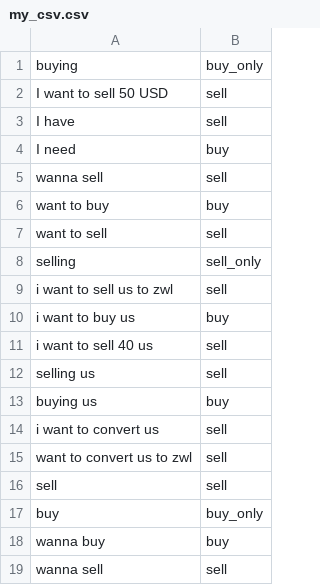
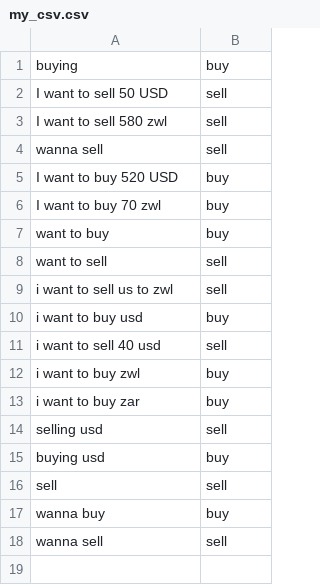
Before and after one commit to TimothyTakudzwa/bureau, a CSV file: my_csv.csv, drawn as a sheet.

```diff
--- a/my_csv.csv
+++ b/my_csv.csv
@@ -1,18 +1,17 @@
-buying,buy_only
+buying,buy
 I want to sell 50 USD,sell
-I have ,sell
-I need,buy
+I want to sell 580 zwl,sell
 wanna sell,sell
+I want to buy 520 USD,buy
+I want to buy 70 zwl,buy
 want to buy,buy
 want to sell,sell
-selling,sell_only
 i want to sell us to zwl,sell
-i want to buy us,buy
-i want to sell 40 us,sell
-selling us,sell
-buying us,buy
-i want to convert us,sell
-want to convert us to zwl,sell
+i want to buy usd,buy
+i want to sell 40 usd,sell
+i want to buy zwl,buy
+i want to buy zar,buy
+selling usd,sell
+buying usd,buy
 sell,sell
-buy,buy_only
 wanna buy,buy
```
Also changed, not shown: 2 other files.
